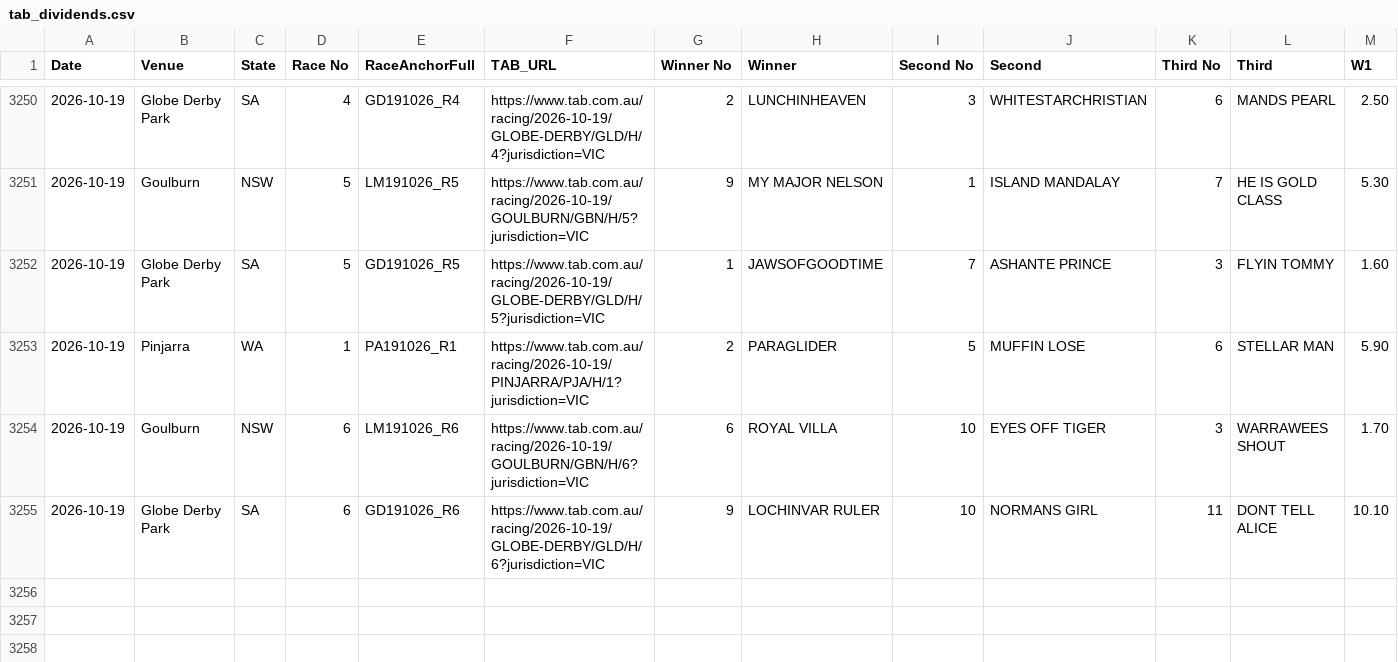
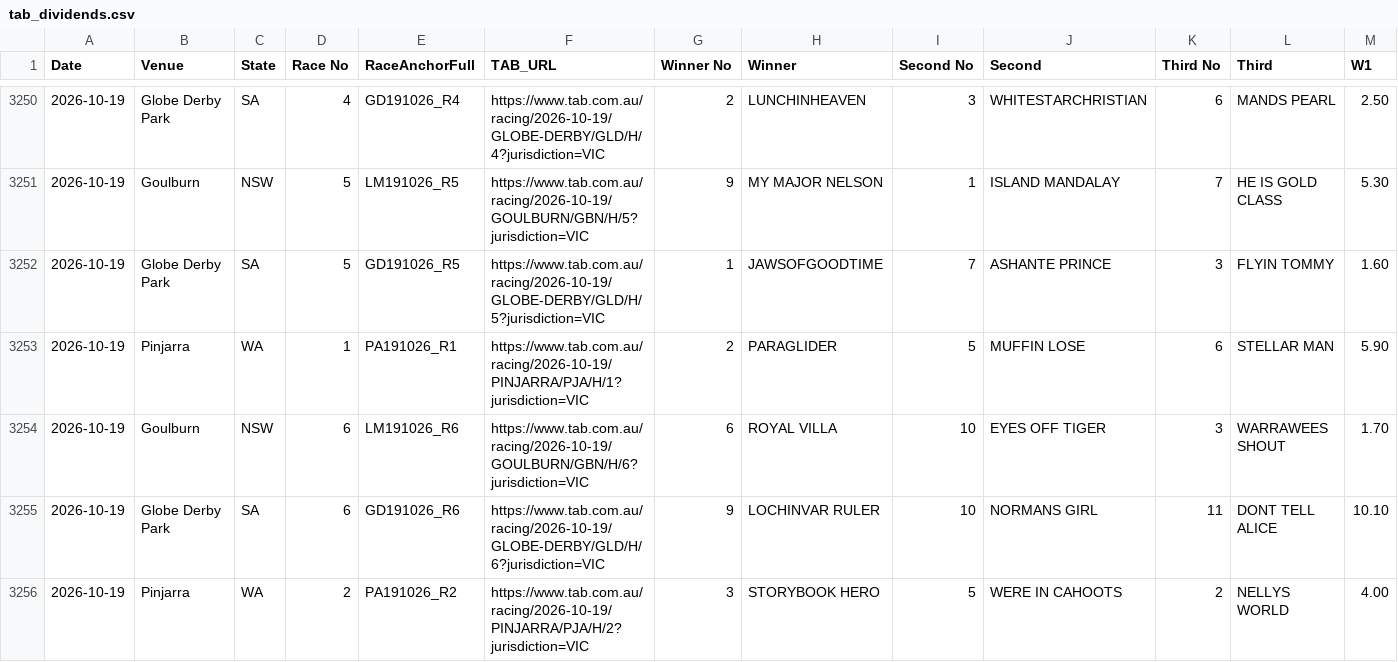
Before and after one commit to harnessapp/Trotify, a CSV file: tab_dividends.csv, drawn as a sheet; only a part is shown, gaps mark what is left out; rows hold the shown columns only; the diff names each change by its address in the sheet, - before the commit and + after, or states it on an @@ line.

```diff
--- a/tab_dividends.csv
+++ b/tab_dividends.csv
+row 3256: 2026-10-19 | Pinjarra | WA | 2 | PA191026_R2 | https://www.tab.com.au/racing/2026-10-19/PINJARRA/PJA/H/2?jurisdiction=VIC | 3 | STORYBOOK HERO | 5 | WERE IN CAHOOTS | 2 | NELLYS WORLD | 4.00
```
Also changed, not shown: live_results_today.csv.
